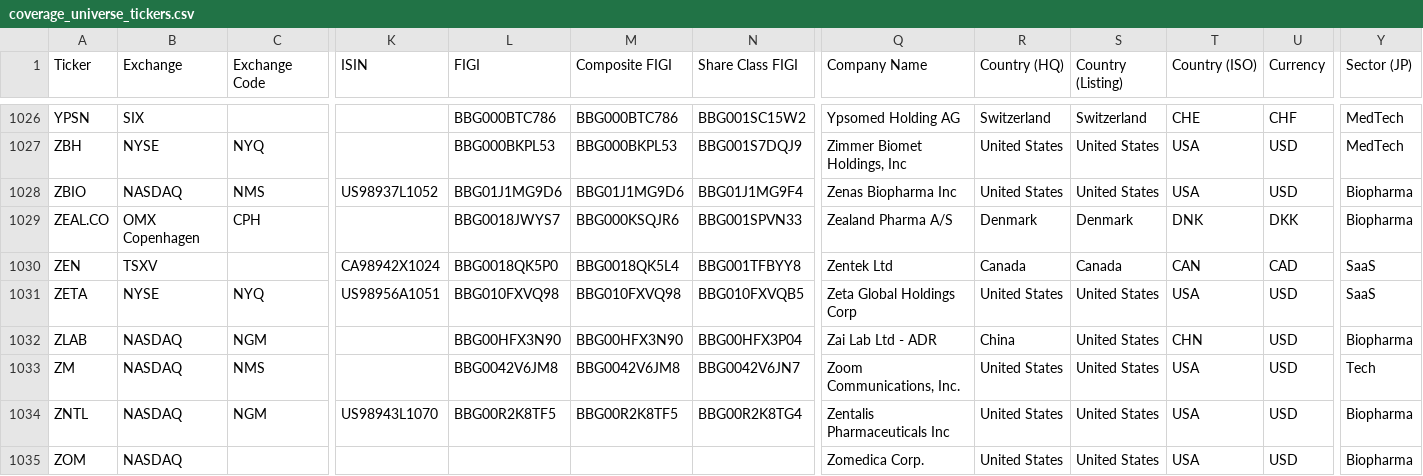
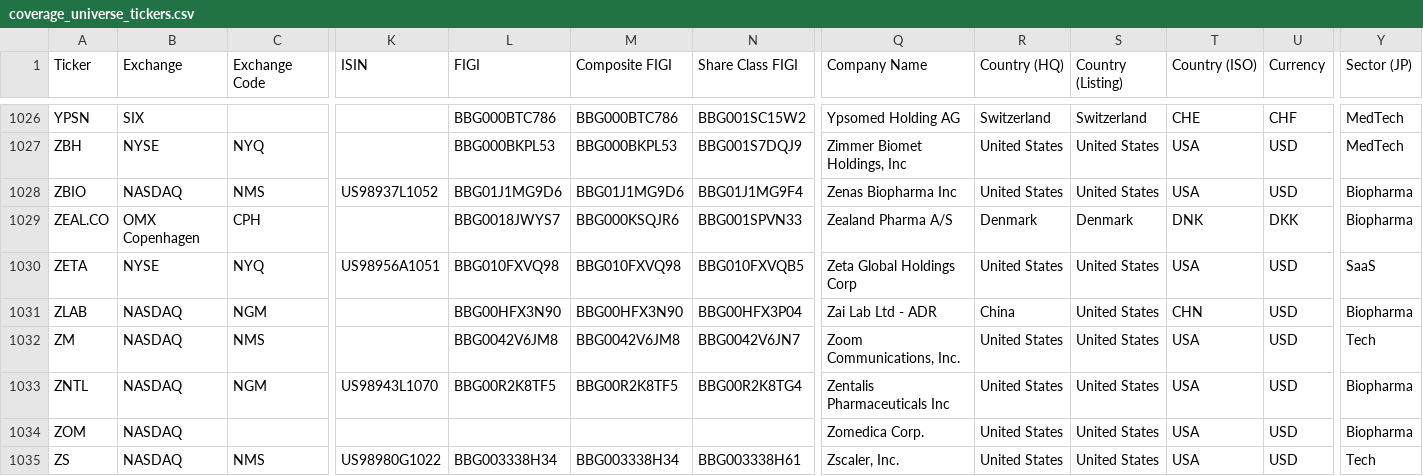
Before and after one commit to jroypeterson/Coverage-Manager, a CSV file: data/coverage_universe_tickers.csv, drawn as a sheet; only a part is shown, gaps mark what is left out; the shorter side is filled out with more unchanged rows; rows hold the shown columns only; the diff names each change by its address in the sheet, - before the commit and + after, or states it on an @@ line.

```diff
--- a/data/coverage_universe_tickers.csv
+++ b/data/coverage_universe_tickers.csv
-row 1030: ZEN | TSXV |  | CA98942X1024 | BBG0018QK5P0 | BBG0018QK5L4 | BBG001TFBYY8 | Zentek Ltd | Canada | Canada | CAN | CAD | SaaS
```
Also changed, not shown: data/delisted_tickers.csv, exports/universe.csv, 7 other files.
